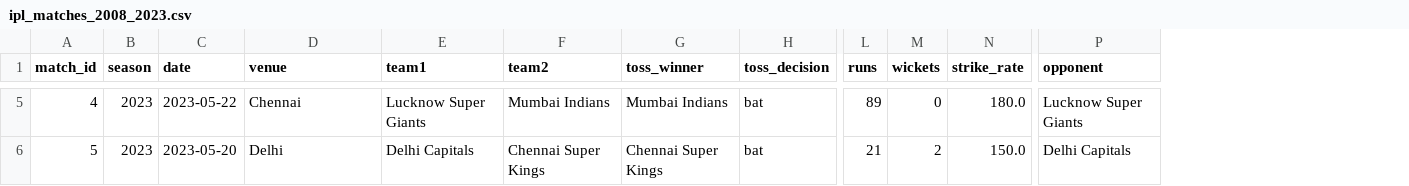
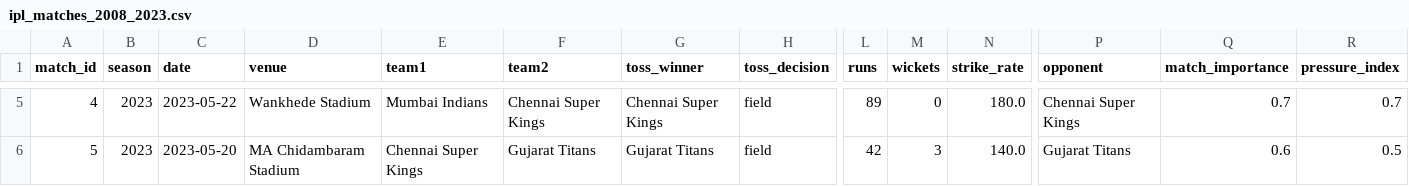
Before and after one commit to pawar17/IPL_Player_Prediction, a CSV file: data/historical/ipl_matches_2008_2023.csv, drawn as a sheet; only a part is shown, gaps mark what is left out; the diff covers the shown part only; the diff names each change by its address in the sheet, - before the commit and + after, or states it on an @@ line.

```diff
--- a/data/historical/ipl_matches_2008_2023.csv
+++ b/data/historical/ipl_matches_2008_2023.csv
+column Q (match_importance), rows 5-6: 0.7 | 0.6
+column R (pressure_index), rows 5-6: 0.7 | 0.5
-D5 (venue): Chennai
+D5 (venue): Wankhede Stadium
-E5 (team1): Lucknow Super Giants
+E5 (team1): Mumbai Indians
-F5 (team2): Mumbai Indians
+F5 (team2): Chennai Super Kings
-G5 (toss_winner): Mumbai Indians
+G5 (toss_winner): Chennai Super Kings
-H5:H6 (toss_decision): bat
+H5:H6 (toss_decision): field
-P5 (opponent): Lucknow Super Giants
+P5 (opponent): Chennai Super Kings
-D6 (venue): Delhi
+D6 (venue): MA Chidambaram Stadium
-E6 (team1): Delhi Capitals
+E6 (team1): Chennai Super Kings
-F6 (team2): Chennai Super Kings
+F6 (team2): Gujarat Titans
-G6 (toss_winner): Chennai Super Kings
+G6 (toss_winner): Gujarat Titans
-L6 (runs): 21
+L6 (runs): 42
-M6 (wickets): 2
+M6 (wickets): 3
-N6 (strike_rate): 150.0
+N6 (strike_rate): 140.0
-P6 (opponent): Delhi Capitals
+P6 (opponent): Gujarat Titans
```
Also changed, not shown: 26 edited cells elsewhere in this file, data/historical/player_stats.csv, 28 other files.
